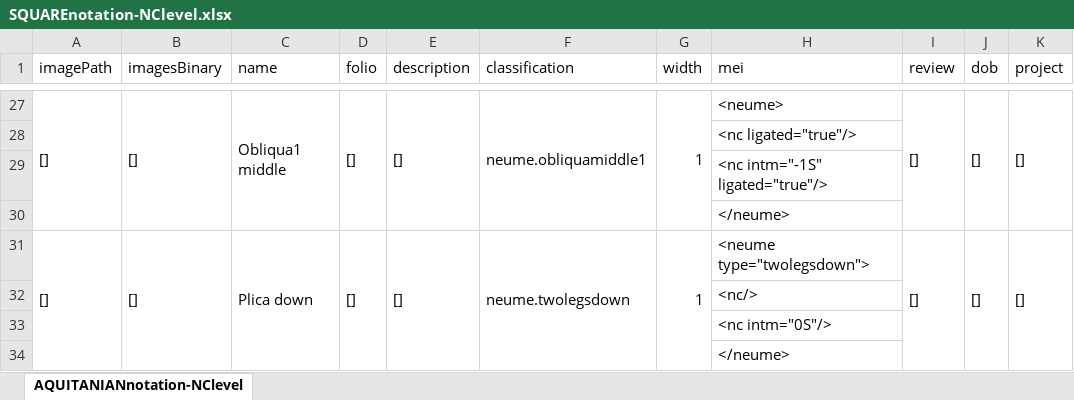
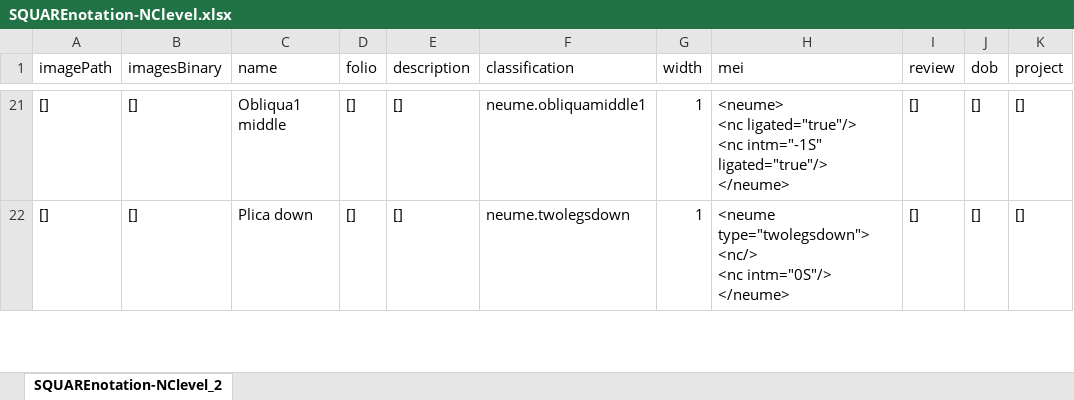
Before and after one commit to ECHOES-from-the-Past/OMR_Portuguese_Sources, an Excel workbook: resources/4_mei_encoding/SQUAREnotation-NClevel.xlsx, sheet SQUAREnotation-NClevel_2, drawn as a sheet; only a part is shown, gaps mark what is left out; values as stored, in another font and other column widths than the file's, no cell formats; removed rows and columns are numbered as before the commit, all else as after; ↵ is a line break in a cell; the diff covers the shown part only; the diff names each change by its address in the sheet, - before the commit and + after, or states it on an @@ line.

```diff
--- a/resources/4_mei_encoding/SQUAREnotation-NClevel.xlsx (sheet SQUAREnotation-NClevel_2)
+++ b/resources/4_mei_encoding/SQUAREnotation-NClevel.xlsx (sheet SQUAREnotation-NClevel_2)
-sheet tab: AQUITANIANnotation-NClevel
+sheet tab: SQUAREnotation-NClevel_2
-A27:A30 merged
-B27:B30 merged
-C27:C30 merged
-D27:D30 merged
-E27:E30 merged
-F27:F30 merged
-G27:G30 merged
-H21 (mei): <neume>
+H21 (mei): <neume> ↵ <nc ligated="true"/> ↵ <nc intm="-1S" ligated="true"/> ↵ </neume>
-I27:I30 merged
-J27:J30 merged
-K27:K30 merged
-row 28:  |  |  |  |  |  |  | <nc ligated="true"/>
-row 29:  |  |  |  |  |  |  | <nc intm="-1S" ligated="true"/>
-row 30:  |  |  |  |  |  |  | </neume>
-A31:A34 merged
-B31:B34 merged
-C31:C34 merged
-D31:D34 merged
-E31:E34 merged
-F31:F34 merged
-G31:G34 merged
-H22 (mei): <neume type="twolegsdown">
+H22 (mei): <neume type="twolegsdown"> ↵ <nc/> ↵ <nc intm="0S"/> ↵ </neume>
-I31:I34 merged
-J31:J34 merged
-K31:K34 merged
-row 32:  |  |  |  |  |  |  | <nc/>
-row 33:  |  |  |  |  |  |  | <nc intm="0S"/>
-row 34:  |  |  |  |  |  |  | </neume>
```
Also changed, not shown: 2 added rows, 10 removed rows, 27 edited cells and merged cells elsewhere in this sheet, cell formats, charts or pictures, 1 other file.
